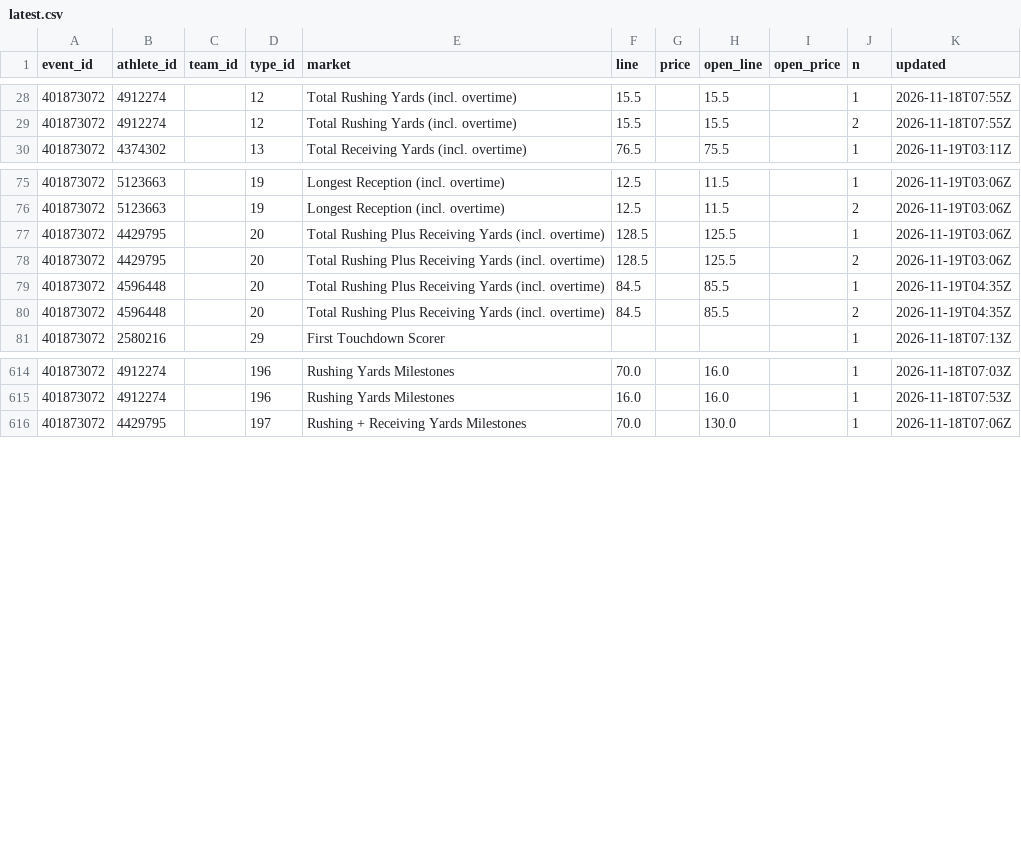
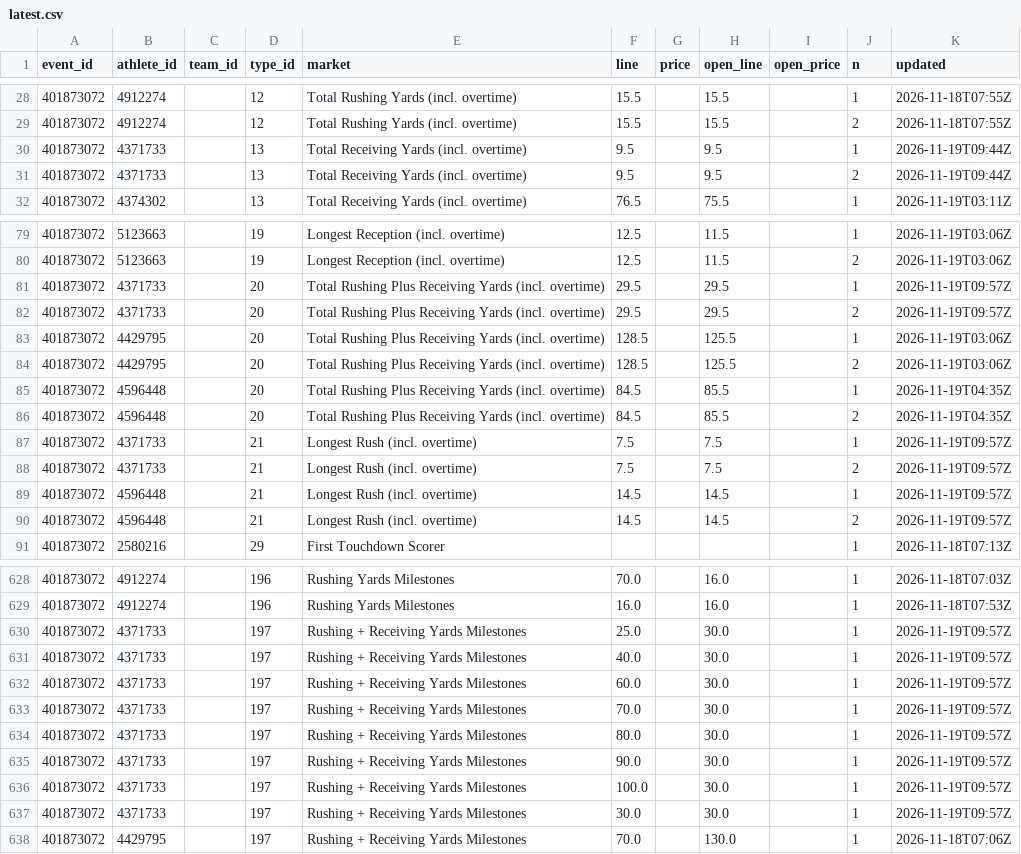
Before and after one commit to Seed808/theesness-data, a CSV file: data/espn/nfl/props/401873072/latest.csv, drawn as a sheet; only a part is shown, gaps mark what is left out; the diff covers the shown part only; the diff names each change by its address in the sheet, - before the commit and + after, or states it on an @@ line.

Commit message:
data: 2026-11-19T07:16Z

```diff
--- a/data/espn/nfl/props/401873072/latest.csv
+++ b/data/espn/nfl/props/401873072/latest.csv
+row 30: 401873072 | 4371733 |  | 13 | Total Receiving Yards (incl. overtime) | 9.5 |  | 9.5 |  | 1 | 2026-11-19T09:44Z
+row 31: 401873072 | 4371733 |  | 13 | Total Receiving Yards (incl. overtime) | 9.5 |  | 9.5 |  | 2 | 2026-11-19T09:44Z
+row 81: 401873072 | 4371733 |  | 20 | Total Rushing Plus Receiving Yards (incl. overtime) | 29.5 |  | 29.5 |  | 1 | 2026-11-19T09:57Z
+row 82: 401873072 | 4371733 |  | 20 | Total Rushing Plus Receiving Yards (incl. overtime) | 29.5 |  | 29.5 |  | 2 | 2026-11-19T09:57Z
+row 87: 401873072 | 4371733 |  | 21 | Longest Rush (incl. overtime) | 7.5 |  | 7.5 |  | 1 | 2026-11-19T09:57Z
+row 88: 401873072 | 4371733 |  | 21 | Longest Rush (incl. overtime) | 7.5 |  | 7.5 |  | 2 | 2026-11-19T09:57Z
+row 89: 401873072 | 4596448 |  | 21 | Longest Rush (incl. overtime) | 14.5 |  | 14.5 |  | 1 | 2026-11-19T09:57Z
+row 90: 401873072 | 4596448 |  | 21 | Longest Rush (incl. overtime) | 14.5 |  | 14.5 |  | 2 | 2026-11-19T09:57Z
+row 630: 401873072 | 4371733 |  | 197 | Rushing + Receiving Yards Milestones | 25.0 |  | 30.0 |  | 1 | 2026-11-19T09:57Z
+row 631: 401873072 | 4371733 |  | 197 | Rushing + Receiving Yards Milestones | 40.0 |  | 30.0 |  | 1 | 2026-11-19T09:57Z
+row 632: 401873072 | 4371733 |  | 197 | Rushing + Receiving Yards Milestones | 60.0 |  | 30.0 |  | 1 | 2026-11-19T09:57Z
+row 633: 401873072 | 4371733 |  | 197 | Rushing + Receiving Yards Milestones | 70.0 |  | 30.0 |  | 1 | 2026-11-19T09:57Z
+row 634: 401873072 | 4371733 |  | 197 | Rushing + Receiving Yards Milestones | 80.0 |  | 30.0 |  | 1 | 2026-11-19T09:57Z
+row 635: 401873072 | 4371733 |  | 197 | Rushing + Receiving Yards Milestones | 90.0 |  | 30.0 |  | 1 | 2026-11-19T09:57Z
+row 636: 401873072 | 4371733 |  | 197 | Rushing + Receiving Yards Milestones | 100.0 |  | 30.0 |  | 1 | 2026-11-19T09:57Z
+row 637: 401873072 | 4371733 |  | 197 | Rushing + Receiving Yards Milestones | 30.0 |  | 30.0 |  | 1 | 2026-11-19T09:57Z
```
Also changed, not shown: 8 added rows elsewhere in this file, data/espn/nba/props/401910021/latest.csv, data/espn/nba/props/401910022/latest.csv, 27 other files.
